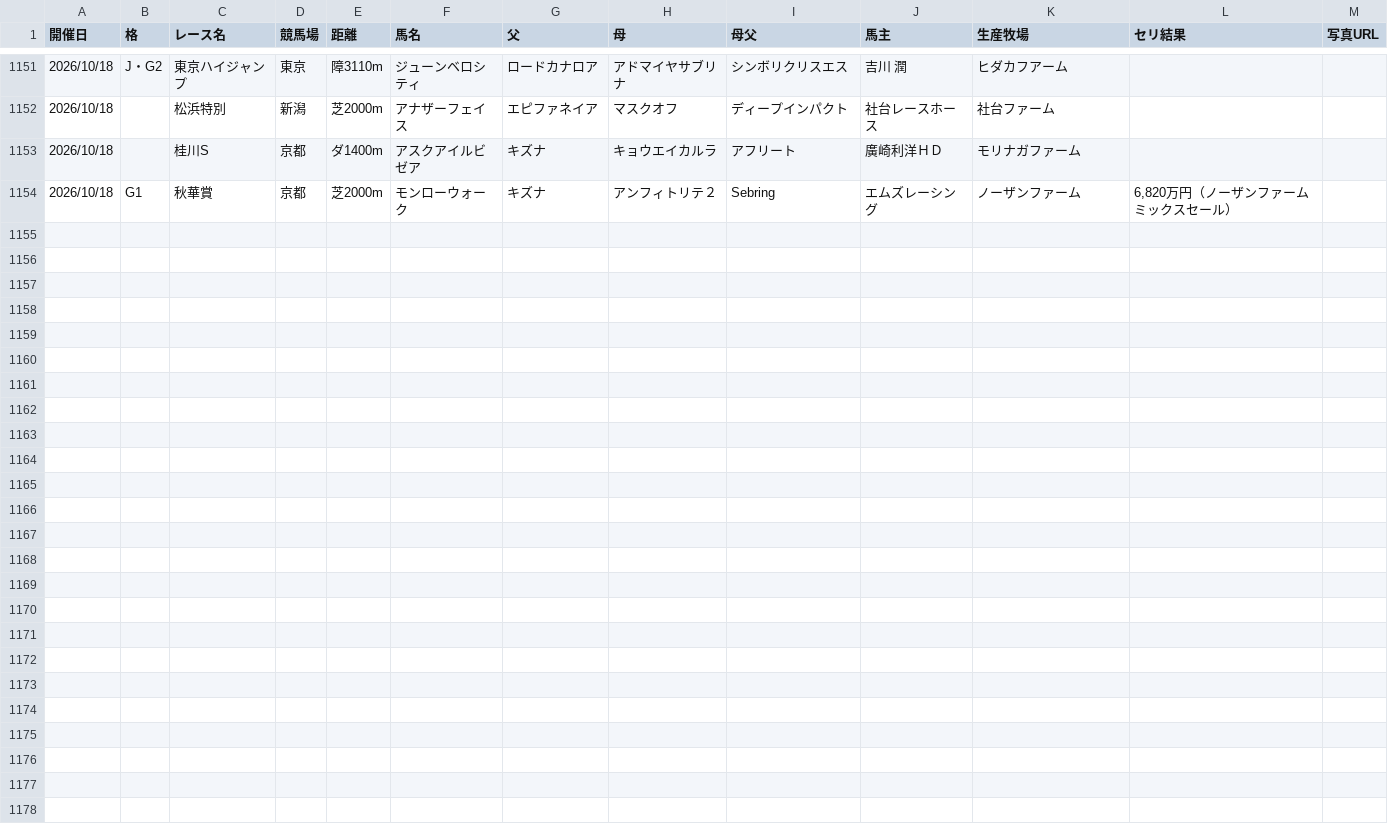
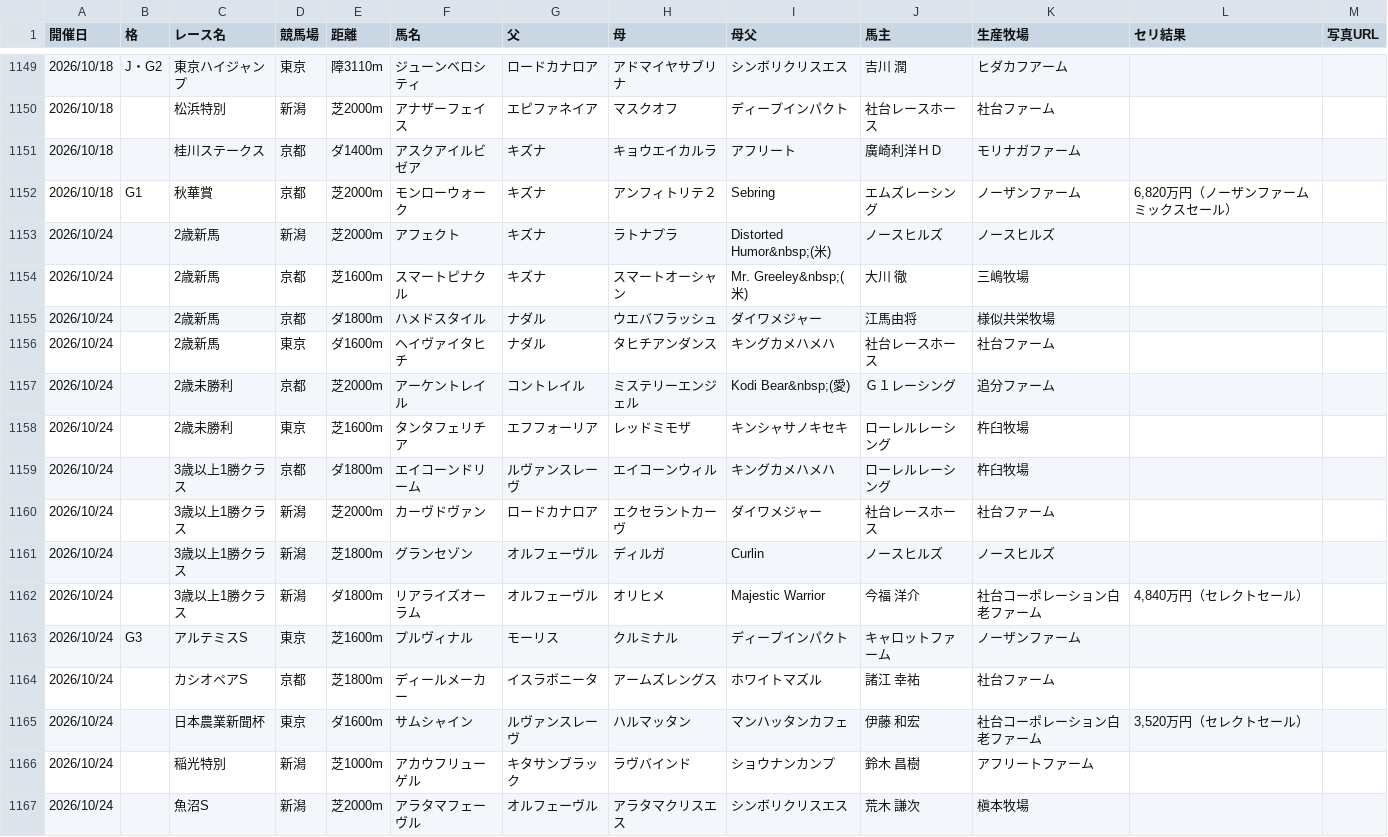
Before and after one commit to kitsunefox-code/shadai-ss-wins-2026, a CSV file: wins_2026.csv, drawn as a sheet; only a part is shown, gaps mark what is left out; the diff covers the shown part only.

```diff
--- a/wins_2026.csv
+++ b/wins_2026.csv
@@ -1152,3 +1150,18 @@
 2026/10/18,,松浜特別,新潟,芝2000m,アナザーフェイス,エピファネイア,マスクオフ,ディープインパクト,社台レースホース,社台ファーム,,
-2026/10/18,,桂川S,京都,ダ1400m,アスクアイルビゼア,キズナ,キョウエイカルラ,アフリート,廣崎利洋ＨＤ,モリナガファーム,,
+2026/10/18,,桂川ステークス,京都,ダ1400m,アスクアイルビゼア,キズナ,キョウエイカルラ,アフリート,廣崎利洋ＨＤ,モリナガファーム,,
 2026/10/18,G1,秋華賞,京都,芝2000m,モンローウォーク,キズナ,アンフィトリテ２,Sebring,エムズレーシング,ノーザンファーム,"6,820万円（ノーザンファームミックスセール）",
+2026/10/24,,2歳新馬,新潟,芝2000m,アフェクト,キズナ,ラトナプラ,Distorted Humor&nbsp;(米),ノースヒルズ,ノースヒルズ,,
+2026/10/24,,2歳新馬,京都,芝1600m,スマートピナクル,キズナ,スマートオーシャン,Mr. Greeley&nbsp;(米),大川　徹,三嶋牧場,,
+2026/10/24,,2歳新馬,京都,ダ1800m,ハメドスタイル,ナダル,ウエバフラッシュ,ダイワメジャー,江馬由将,様似共栄牧場,,
+2026/10/24,,2歳新馬,東京,ダ1600m,ヘイヴァイタヒチ,ナダル,タヒチアンダンス,キングカメハメハ,社台レースホース,社台ファーム,,
+2026/10/24,,2歳未勝利,京都,芝2000m,アーケントレイル,コントレイル,ミステリーエンジェル,Kodi Bear&nbsp;(愛),Ｇ１レーシング,追分ファーム,,
+2026/10/24,,2歳未勝利,東京,芝1600m,タンタフェリチア,エフフォーリア,レッドミモザ,キンシャサノキセキ,ローレルレーシング,杵臼牧場,,
+2026/10/24,,3歳以上1勝クラス,京都,ダ1800m,エイコーンドリーム,ルヴァンスレーヴ,エイコーンウィル,キングカメハメハ,ローレルレーシング,杵臼牧場,,
+2026/10/24,,3歳以上1勝クラス,新潟,芝2000m,カーヴドヴァン,ロードカナロア,エクセラントカーヴ,ダイワメジャー,社台レースホース,社台ファーム,,
+2026/10/24,,3歳以上1勝クラス,新潟,芝1800m,グランセゾン,オルフェーヴル,ディルガ,Curlin,ノースヒルズ,ノースヒルズ,,
+2026/10/24,,3歳以上1勝クラス,新潟,ダ1800m,リアライズオーラム,オルフェーヴル,オリヒメ,Majestic Warrior,今福　洋介,社台コーポレーション白老ファーム,"4,840万円（セレクトセール）",
+2026/10/24,G3,アルテミスS,東京,芝1600m,プルヴィナル,モーリス,クルミナル,ディープインパクト,キャロットファーム,ノーザンファーム,,
+2026/10/24,,カシオペアS,京都,芝1800m,ディールメーカー,イスラボニータ,アームズレングス,ホワイトマズル,諸江　幸祐,社台ファーム,,
+2026/10/24,,日本農業新聞杯,東京,ダ1600m,サムシャイン,ルヴァンスレーヴ,ハルマッタン,マンハッタンカフェ,伊藤　和宏,社台コーポレーション白老ファーム,"3,520万円（セレクトセール）",
+2026/10/24,,稲光特別,新潟,芝1000m,アカウフリューゲル,キタサンブラック,ラヴバインド,ショウナンカンプ,鈴木　昌樹,アフリートファーム,,
+2026/10/24,,魚沼S,新潟,芝2000m,アラタマフェーヴル,オルフェーヴル,アラタマクリスエス,シンボリクリスエス,荒木　謙次,槇本牧場,,
```
Also changed, not shown: 2 removed rows and 16 edited cells elsewhere in this file, 1 other file.
